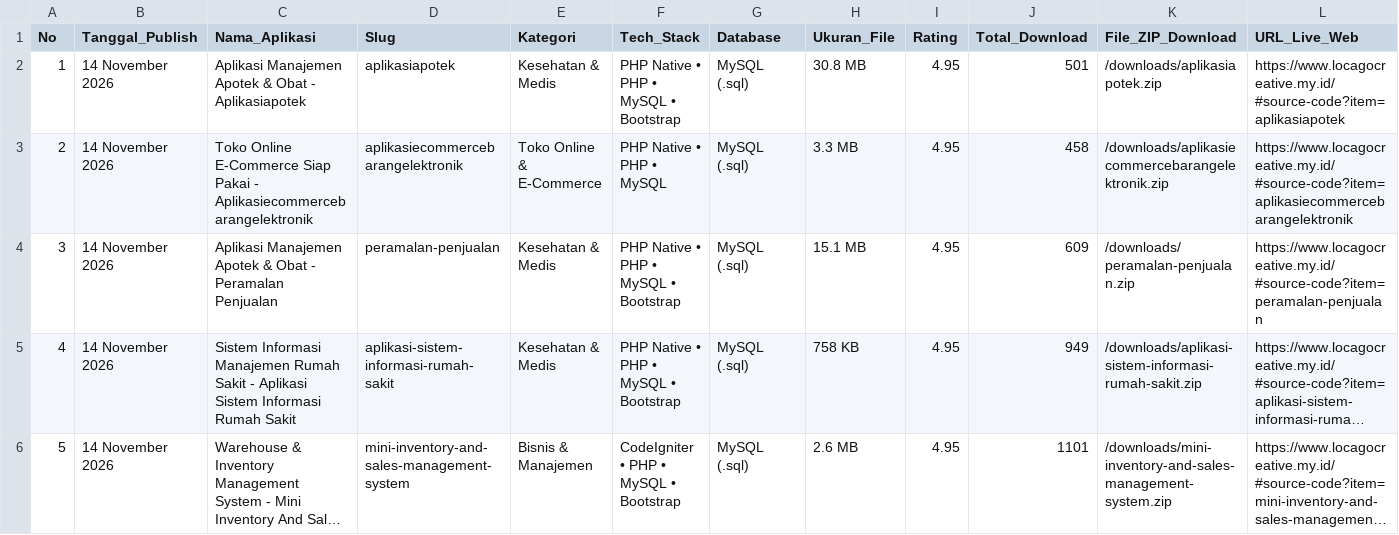
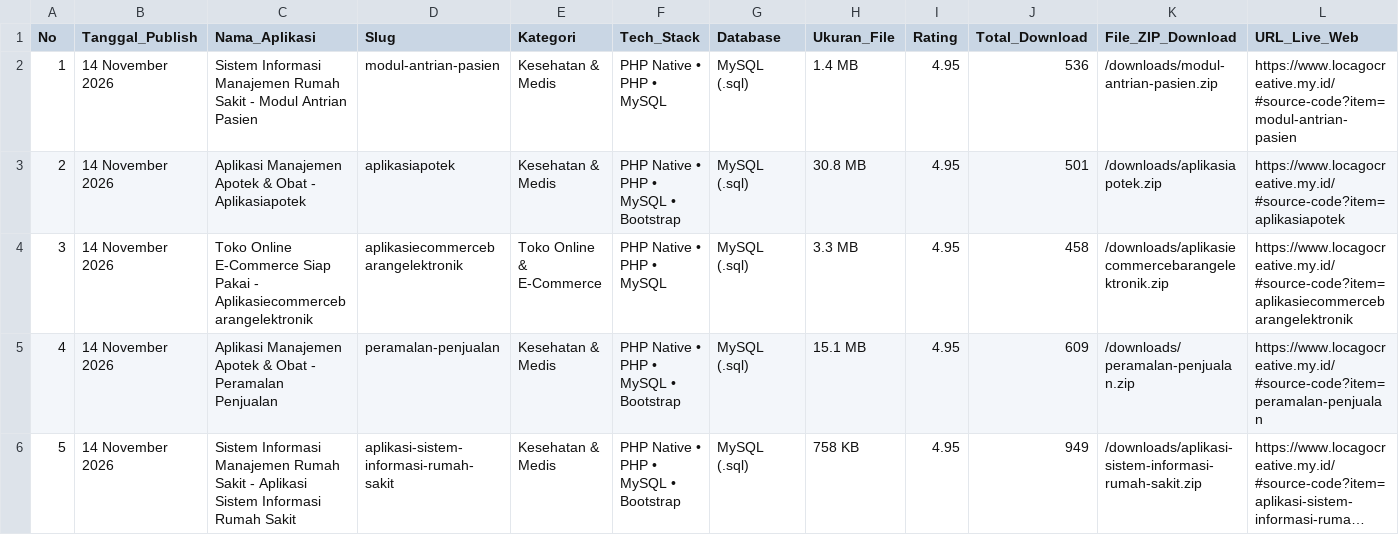
Before and after one commit to mfahmiq/LocaGo-Creative, a CSV file: public/downloads/hunted_open_source_repos.csv, drawn as a sheet; only a part is shown; the shorter side is filled out with more unchanged rows; long unchanged cells end in …; addresses are those after the commit; rows hold the shown columns only; the diff names each change by its address in the sheet, - before the commit and + after, or states it on an @@ line.

Commit message:
feat(source-code): publish authentic Sistem Informasi Manajemen Rumah Sakit - Modul Antrian Pasien (1.4 MB) with full database

```diff
--- a/public/downloads/hunted_open_source_repos.csv
+++ b/public/downloads/hunted_open_source_repos.csv
+row 2: 1 | 14 November 2026 | Sistem Informasi Manajemen Rumah Sakit - Modul Antrian Pasien | modul-antrian-pasien | Kesehatan & Medis | PHP Native • PHP • MySQL | MySQL (.sql) | 1.4 MB | 4.95 | 536 | /downloads/modul-antrian-pasien.zip | https://www.locagocreative.my.id/#source-code?item=modul-antrian-pasien
@@ column A (No) renumbered from row 3 down @@
```
Also changed, not shown: 6 other files.
